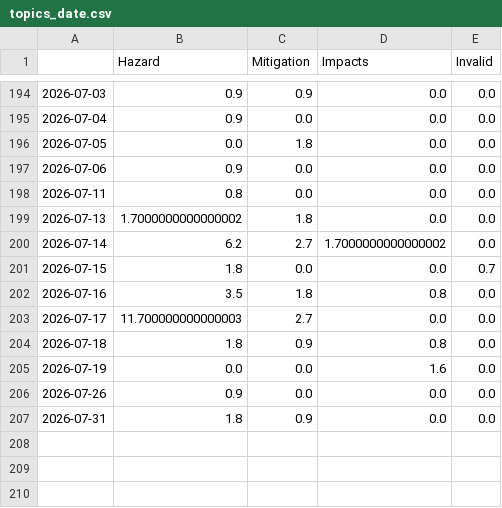
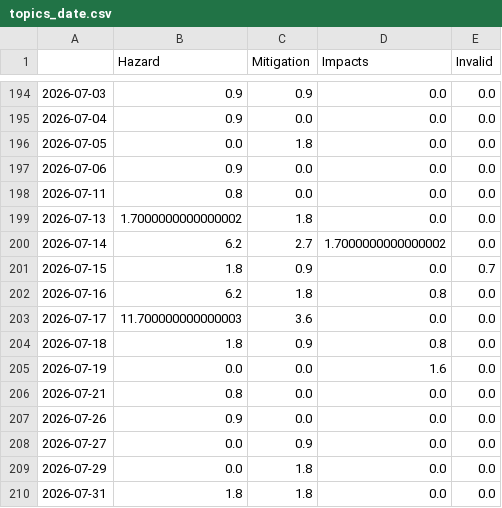
Before and after one commit to jannikdo28-news/RainIsComing, a CSV file: csv/topics_date.csv, drawn as a sheet; only a part is shown, gaps mark what is left out.

```diff
--- a/csv/topics_date.csv
+++ b/csv/topics_date.csv
@@ -200,8 +200,11 @@
 2026-07-14,6.2,2.7,1.7000000000000002,0.0
-2026-07-15,1.8,0.0,0.0,0.7
-2026-07-16,3.5,1.8,0.8,0.0
-2026-07-17,11.700000000000003,2.7,0.0,0.0
+2026-07-15,1.8,0.9,0.0,0.7
+2026-07-16,6.2,1.8,0.8,0.0
+2026-07-17,11.700000000000003,3.6,0.0,0.0
 2026-07-18,1.8,0.9,0.8,0.0
 2026-07-19,0.0,0.0,1.6,0.0
+2026-07-21,0.8,0.0,0.0,0.0
 2026-07-26,0.9,0.0,0.0,0.0
-2026-07-31,1.8,0.9,0.0,0.0
+2026-07-27,0.0,0.9,0.0,0.0
+2026-07-29,0.0,1.8,0.0,0.0
+2026-07-31,1.8,1.8,0.0,0.0
```
Also changed, not shown: 4 other files.
